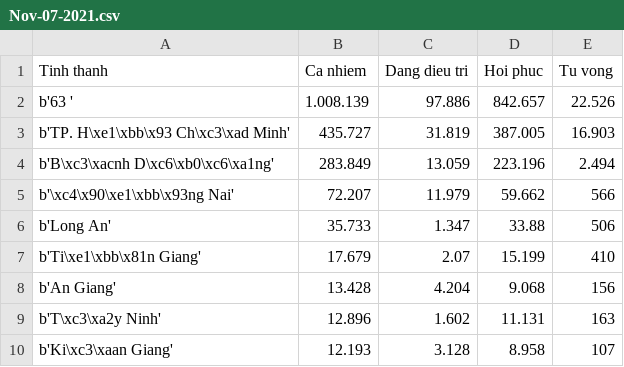
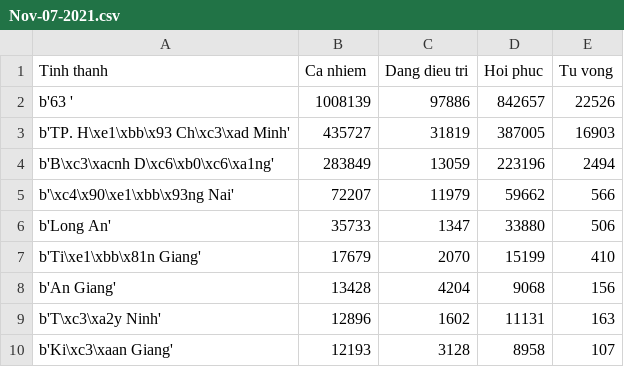
Before and after one commit to phn210/pandemic-outburst-forecast-model, a CSV file: update_real_time_data/Nov-07-2021.csv, drawn as a sheet; only a part is shown; the diff covers the shown part only.

```diff
--- a/update_real_time_data/Nov-07-2021.csv
+++ b/update_real_time_data/Nov-07-2021.csv
@@ -1,10 +1,10 @@
 Tinh thanh,Ca nhiem,Dang dieu tri,Hoi phuc,Tu vong
-b'63 ',1.008.139,97.886,842.657,22.526
-b'TP. H\xe1\xbb\x93 Ch\xc3\xad Minh',435.727,31.819,387.005,16.903
-b'B\xc3\xacnh D\xc6\xb0\xc6\xa1ng',283.849,13.059,223.196,2.494
-b'\xc4\x90\xe1\xbb\x93ng Nai',72.207,11.979,59.662,566
-b'Long An',35.733,1.347,33.88,506
-b'Ti\xe1\xbb\x81n Giang',17.679,2.07,15.199,410
-b'An Giang',13.428,4.204,9.068,156
-b'T\xc3\xa2y Ninh',12.896,1.602,11.131,163
-b'Ki\xc3\xaan Giang',12.193,3.128,8.958,107
+b'63 ',1008139,97886,842657,22526
+b'TP. H\xe1\xbb\x93 Ch\xc3\xad Minh',435727,31819,387005,16903
+b'B\xc3\xacnh D\xc6\xb0\xc6\xa1ng',283849,13059,223196,2494
+b'\xc4\x90\xe1\xbb\x93ng Nai',72207,11979,59662,566
+b'Long An',35733,1347,33880,506
+b'Ti\xe1\xbb\x81n Giang',17679,2070,15199,410
+b'An Giang',13428,4204,9068,156
+b'T\xc3\xa2y Ninh',12896,1602,11131,163
+b'Ki\xc3\xaan Giang',12193,3128,8958,107
```
Also changed, not shown: 69 edited cells elsewhere in this file, update_real_time_data/Nov-08-2021.csv, update_real_time_data/Nov-09-2021.csv, 1 other file.
